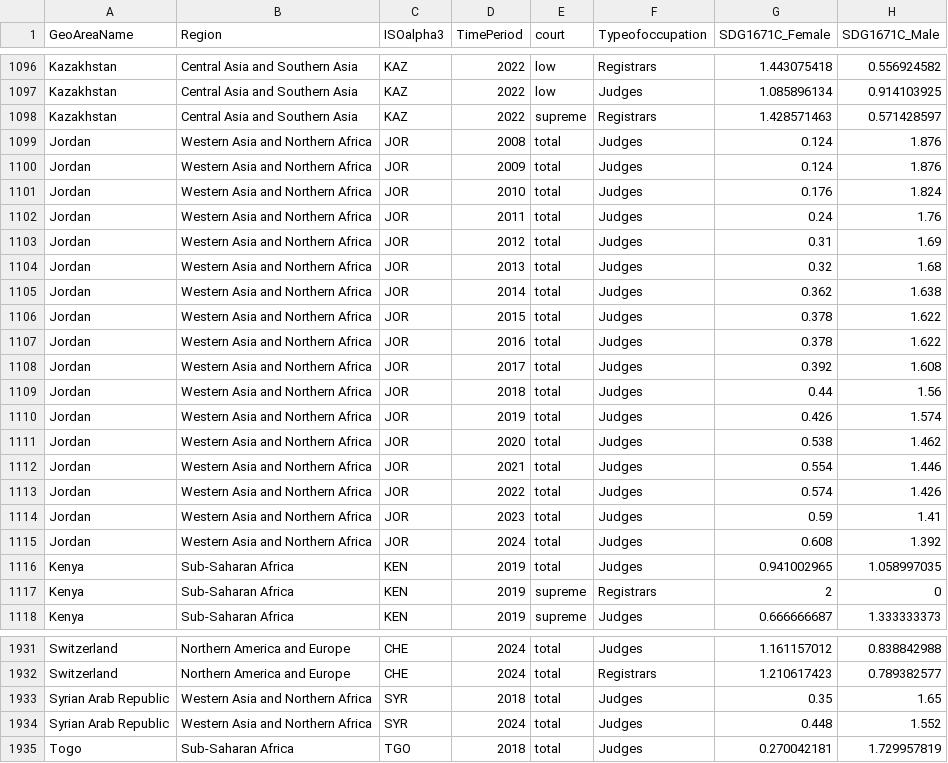
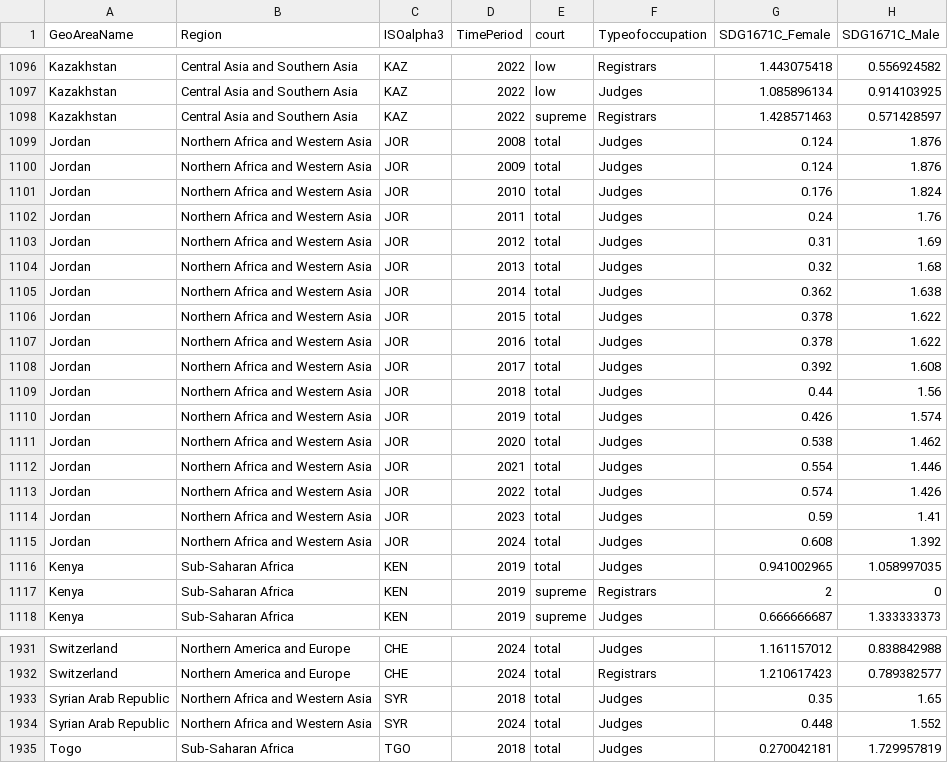
Before and after one commit to UNDP-Data/dv-women-in-judiciary-data, a CSV file: data/data.csv, drawn as a sheet; only a part is shown, gaps mark what is left out; the diff names each change by its address in the sheet, - before the commit and + after, or states it on an @@ line.

```diff
--- a/data/data.csv
+++ b/data/data.csv
-B1099:B1115 (Region): Western Asia and Northern Africa
+B1099:B1115 (Region): Northern Africa and Western Asia
-B1933:B1934 (Region): Western Asia and Northern Africa
+B1933:B1934 (Region): Northern Africa and Western Asia
```
Also changed, not shown: 1 other file.
